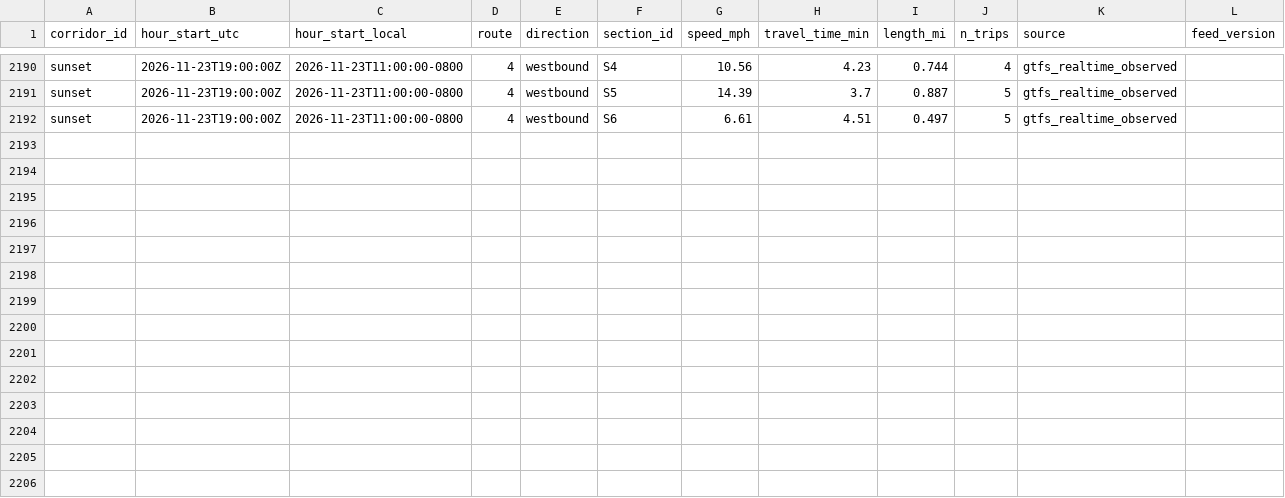
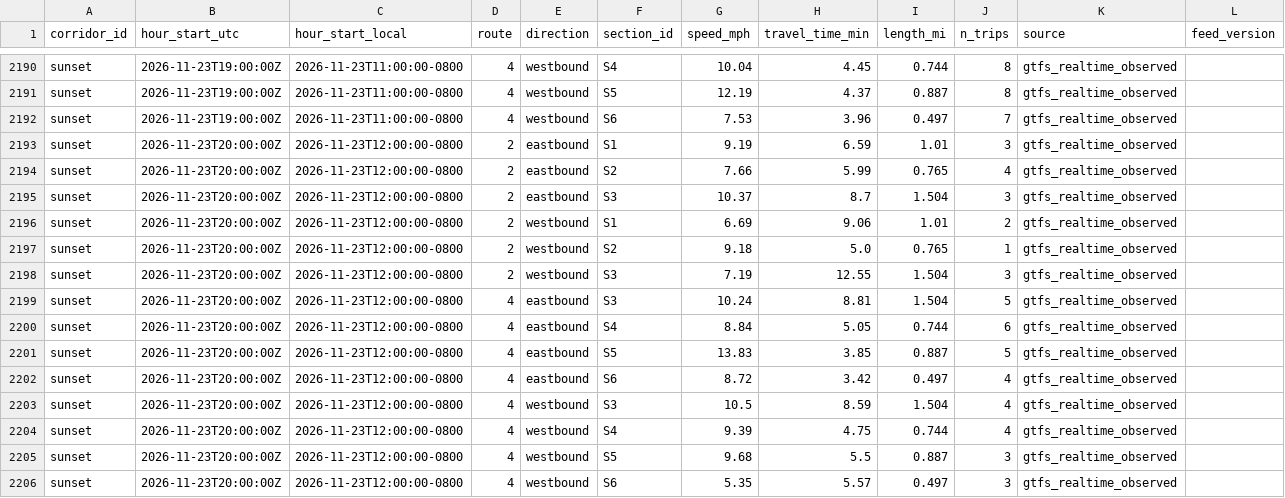
Before and after one commit to here/aviary, a CSV file: data/corridors/sunset/observed/sunset_observed_2026-11.csv, drawn as a sheet; only a part is shown, gaps mark what is left out; the diff covers the shown part only; the diff names each change by its address in the sheet, - before the commit and + after, or states it on an @@ line.

```diff
--- a/data/corridors/sunset/observed/sunset_observed_2026-11.csv
+++ b/data/corridors/sunset/observed/sunset_observed_2026-11.csv
-G2190 (speed_mph): 10.56
+G2190 (speed_mph): 10.04
-H2190 (travel_time_min): 4.23
+H2190 (travel_time_min): 4.45
-J2190 (n_trips): 4
+J2190 (n_trips): 8
-G2191 (speed_mph): 14.39
+G2191 (speed_mph): 12.19
-H2191 (travel_time_min): 3.7
+H2191 (travel_time_min): 4.37
-J2191 (n_trips): 5
+J2191 (n_trips): 8
-G2192 (speed_mph): 6.61
+G2192 (speed_mph): 7.53
-H2192 (travel_time_min): 4.51
+H2192 (travel_time_min): 3.96
-J2192 (n_trips): 5
+J2192 (n_trips): 7
+row 2193: sunset | 2026-11-23T20:00:00Z | 2026-11-23T12:00:00-0800 | 2 | eastbound | S1 | 9.19 | 6.59 | 1.01 | 3 | gtfs_realtime_observed
+row 2194: sunset | 2026-11-23T20:00:00Z | 2026-11-23T12:00:00-0800 | 2 | eastbound | S2 | 7.66 | 5.99 | 0.765 | 4 | gtfs_realtime_observed
+row 2195: sunset | 2026-11-23T20:00:00Z | 2026-11-23T12:00:00-0800 | 2 | eastbound | S3 | 10.37 | 8.7 | 1.504 | 3 | gtfs_realtime_observed
+row 2196: sunset | 2026-11-23T20:00:00Z | 2026-11-23T12:00:00-0800 | 2 | westbound | S1 | 6.69 | 9.06 | 1.01 | 2 | gtfs_realtime_observed
+row 2197: sunset | 2026-11-23T20:00:00Z | 2026-11-23T12:00:00-0800 | 2 | westbound | S2 | 9.18 | 5.0 | 0.765 | 1 | gtfs_realtime_observed
+row 2198: sunset | 2026-11-23T20:00:00Z | 2026-11-23T12:00:00-0800 | 2 | westbound | S3 | 7.19 | 12.55 | 1.504 | 3 | gtfs_realtime_observed
+row 2199: sunset | 2026-11-23T20:00:00Z | 2026-11-23T12:00:00-0800 | 4 | eastbound | S3 | 10.24 | 8.81 | 1.504 | 5 | gtfs_realtime_observed
+row 2200: sunset | 2026-11-23T20:00:00Z | 2026-11-23T12:00:00-0800 | 4 | eastbound | S4 | 8.84 | 5.05 | 0.744 | 6 | gtfs_realtime_observed
+row 2201: sunset | 2026-11-23T20:00:00Z | 2026-11-23T12:00:00-0800 | 4 | eastbound | S5 | 13.83 | 3.85 | 0.887 | 5 | gtfs_realtime_observed
+row 2202: sunset | 2026-11-23T20:00:00Z | 2026-11-23T12:00:00-0800 | 4 | eastbound | S6 | 8.72 | 3.42 | 0.497 | 4 | gtfs_realtime_observed
+row 2203: sunset | 2026-11-23T20:00:00Z | 2026-11-23T12:00:00-0800 | 4 | westbound | S3 | 10.5 | 8.59 | 1.504 | 4 | gtfs_realtime_observed
+row 2204: sunset | 2026-11-23T20:00:00Z | 2026-11-23T12:00:00-0800 | 4 | westbound | S4 | 9.39 | 4.75 | 0.744 | 4 | gtfs_realtime_observed
+row 2205: sunset | 2026-11-23T20:00:00Z | 2026-11-23T12:00:00-0800 | 4 | westbound | S5 | 9.68 | 5.5 | 0.887 | 3 | gtfs_realtime_observed
+row 2206: sunset | 2026-11-23T20:00:00Z | 2026-11-23T12:00:00-0800 | 4 | westbound | S6 | 5.35 | 5.57 | 0.497 | 3 | gtfs_realtime_observed
```
Also changed, not shown: 33 edited cells elsewhere in this file, data/corridors/hollywood/observed/hollywood_observed_2026-11.csv, data/corridors/sunset/observed/sunset_focus_traversals_2026-11.csv, 15 other files.
